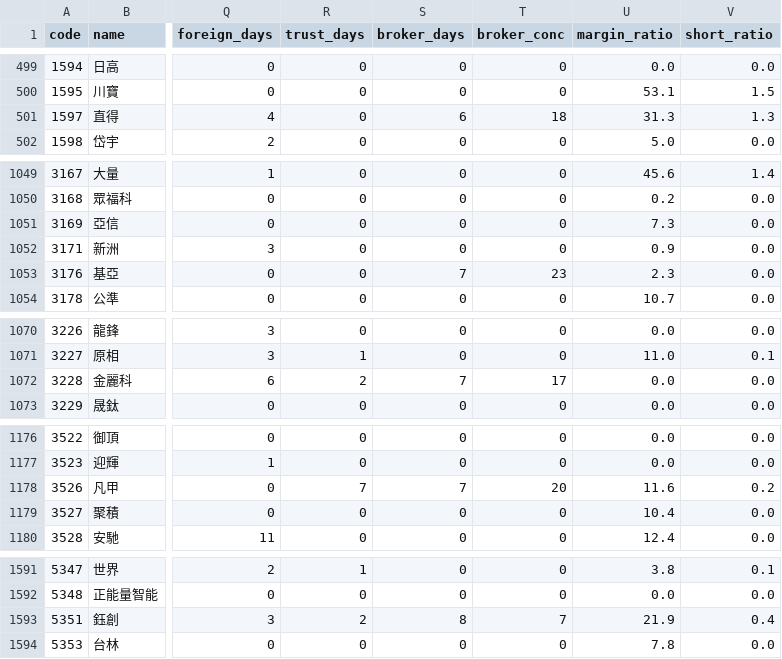
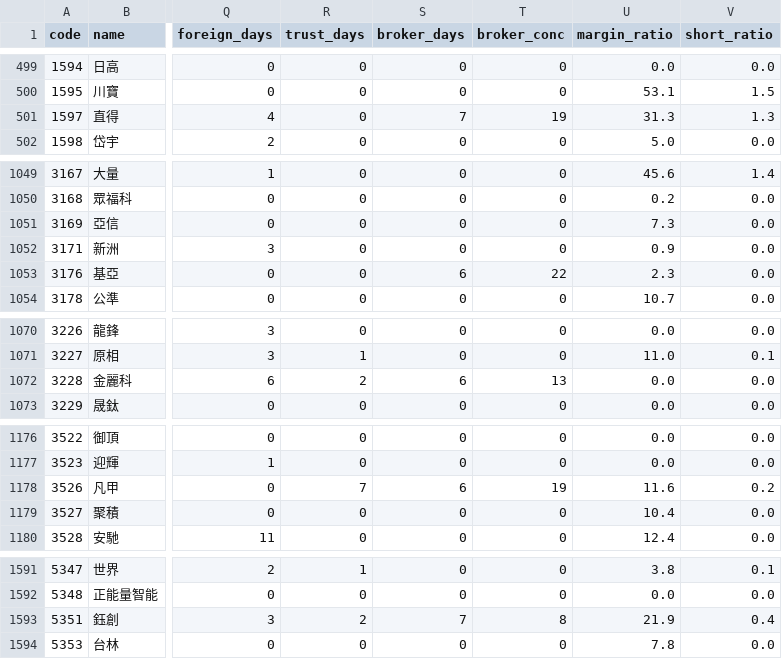
Before and after one commit to shihpc/taiwan-stock-radar, a CSV file: scan_app.csv, drawn as a sheet; only a part is shown, gaps mark what is left out; the diff covers the shown part only; the diff names each change by its address in the sheet, - before the commit and + after, or states it on an @@ line.

```diff
--- a/scan_app.csv
+++ b/scan_app.csv
-S501 (broker_days): 6
+S501 (broker_days): 7
-T501 (broker_conc): 18
+T501 (broker_conc): 19
-S1053 (broker_days): 7
+S1053 (broker_days): 6
-T1053 (broker_conc): 23
+T1053 (broker_conc): 22
-S1072 (broker_days): 7
+S1072 (broker_days): 6
-T1072 (broker_conc): 17
+T1072 (broker_conc): 13
-S1178 (broker_days): 7
+S1178 (broker_days): 6
-T1178 (broker_conc): 20
+T1178 (broker_conc): 19
-S1593 (broker_days): 8
+S1593 (broker_days): 7
-T1593 (broker_conc): 7
+T1593 (broker_conc): 8
```
Also changed, not shown: 29 edited cells elsewhere in this file.
